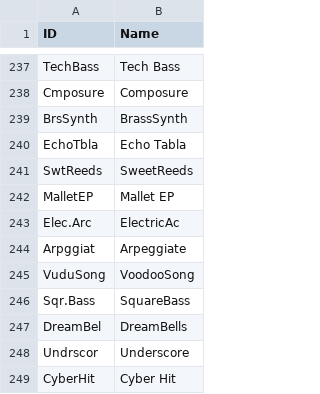
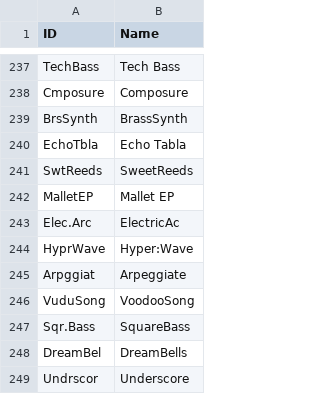
Before and after one commit to ltgcgo/octavia, a TSV file: data/map/ns5r.10.tsv, drawn as a sheet; only a part is shown, gaps mark what is left out; the shorter side is filled out with more unchanged rows.

```diff
--- a/data/map/ns5r.10.tsv
+++ b/data/map/ns5r.10.tsv
@@ -243,2 +243,3 @@ MalletEP	Mallet EP
 Elec.Arc	ElectricAc
+HyprWave	Hyper:Wave
 Arpggiat	Arpeggiate
```
Also changed, not shown: 1 other file.
